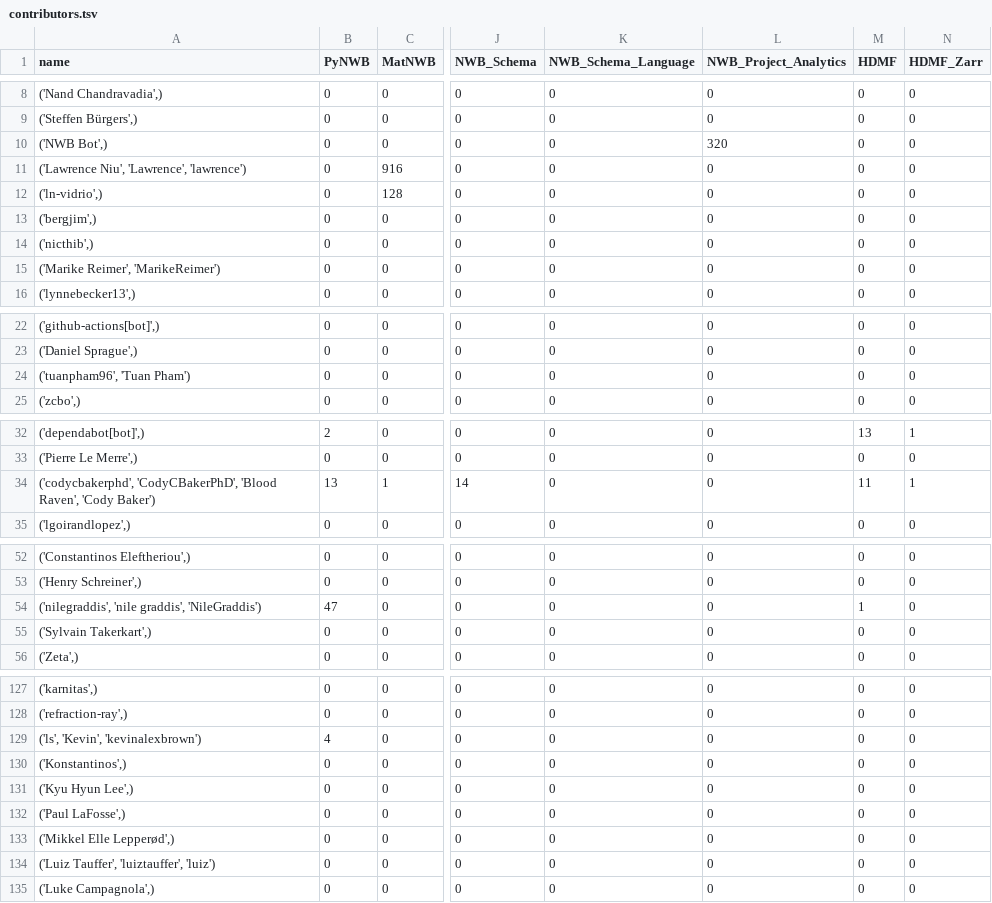
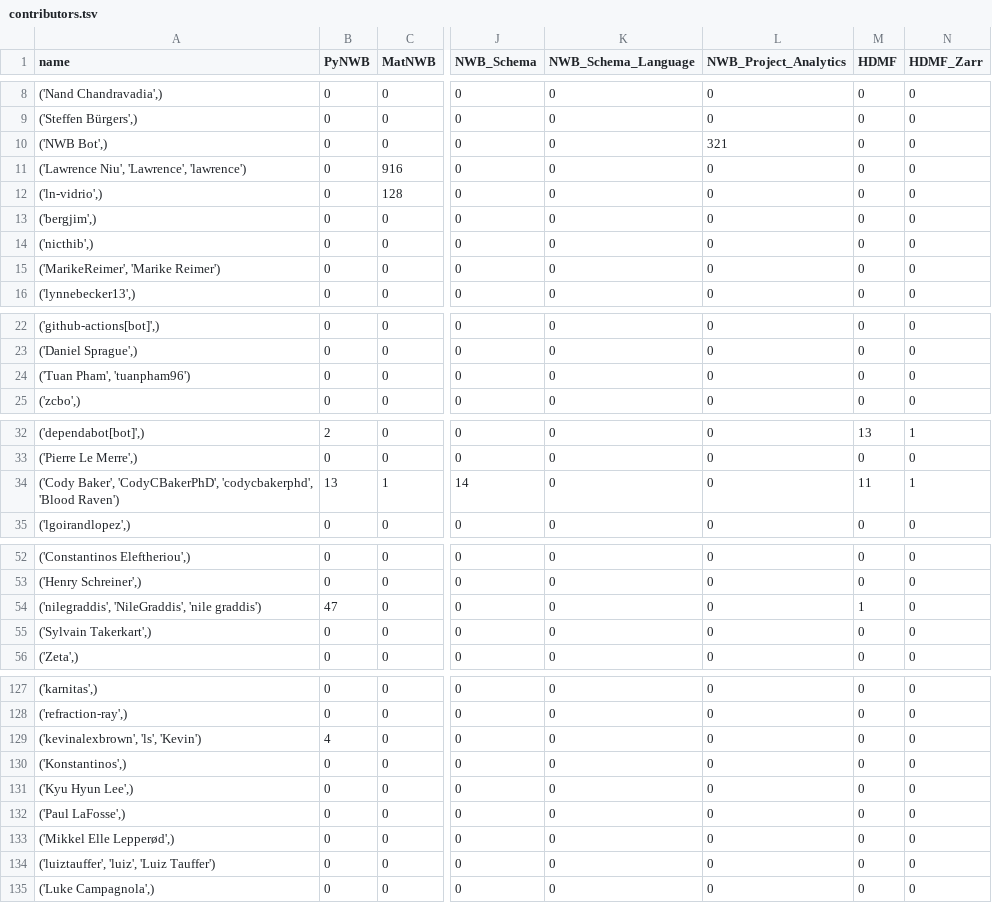
Before and after one commit to NeurodataWithoutBorders/nwb-project-analytics, a TSV file: data/contributors.tsv, drawn as a sheet; only a part is shown, gaps mark what is left out; the diff covers the shown part only; the diff names each change by its address in the sheet, - before the commit and + after, or states it on an @@ line.

```diff
--- a/data/contributors.tsv
+++ b/data/contributors.tsv
-L10 (NWB_Project_Analytics): 320
+L10 (NWB_Project_Analytics): 321
-A15 (name): ('Marike Reimer', 'MarikeReimer')
+A15 (name): ('MarikeReimer', 'Marike Reimer')
-A24 (name): ('tuanpham96', 'Tuan Pham')
+A24 (name): ('Tuan Pham', 'tuanpham96')
-A34 (name): ('codycbakerphd', 'CodyCBakerPhD', 'Blood Raven', 'Cody Baker')
+A34 (name): ('Cody Baker', 'CodyCBakerPhD', 'codycbakerphd', 'Blood Raven')
-A54 (name): ('nilegraddis', 'nile graddis', 'NileGraddis')
+A54 (name): ('nilegraddis', 'NileGraddis', 'nile graddis')
-A129 (name): ('ls', 'Kevin', 'kevinalexbrown')
+A129 (name): ('kevinalexbrown', 'ls', 'Kevin')
-A134 (name): ('Luiz Tauffer', 'luiztauffer', 'luiz')
+A134 (name): ('luiztauffer', 'luiz', 'Luiz Tauffer')
```
Also changed, not shown: 6 edited cells elsewhere in this file, 2 other files.
